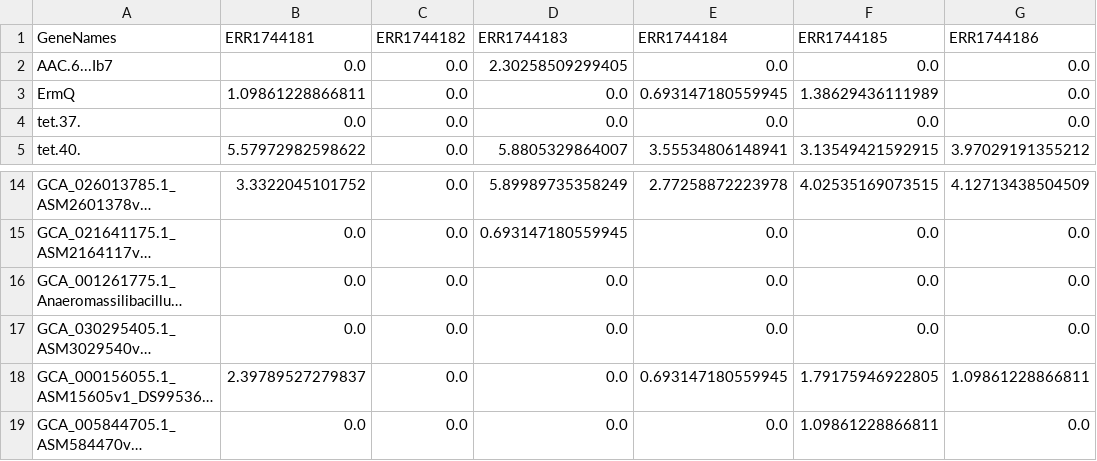
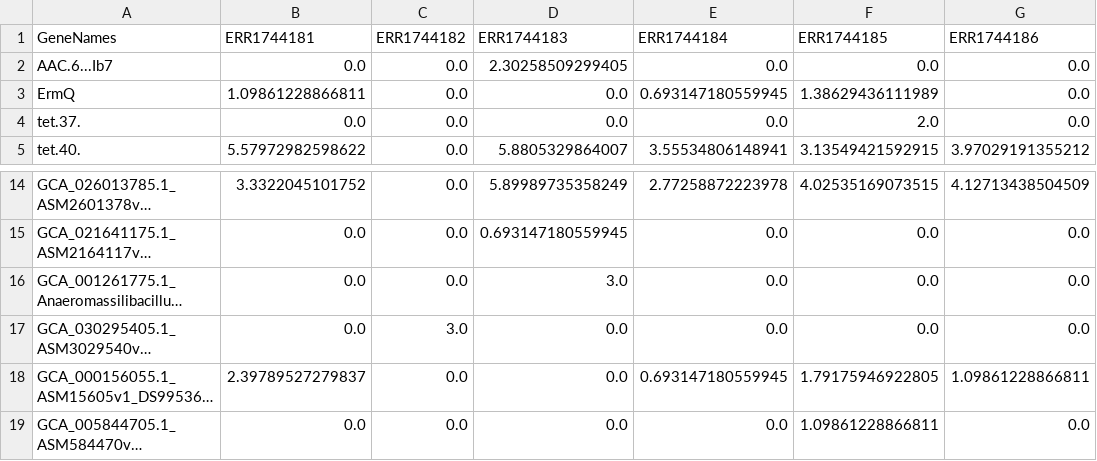
Before and after one commit to iddiiizzzz/Exjobb, a TSV file: test_files/final_count_matrix_genes.tsv, drawn as a sheet; only a part is shown, gaps mark what is left out; long unchanged cells end in …; the diff names each change by its address in the sheet, - before the commit and + after, or states it on an @@ line.

```diff
--- a/test_files/final_count_matrix_genes.tsv
+++ b/test_files/final_count_matrix_genes.tsv
-F4 (ERR1744185): 0.0
+F4 (ERR1744185): 2.0
-D16 (ERR1744183): 0.0
+D16 (ERR1744183): 3.0
-C17 (ERR1744182): 0.0
+C17 (ERR1744182): 3.0
```
Also changed, not shown: test_files/correlation_both_weighted.tsv, test_files/final_count_matrix_orgs.tsv, 10 other files.
